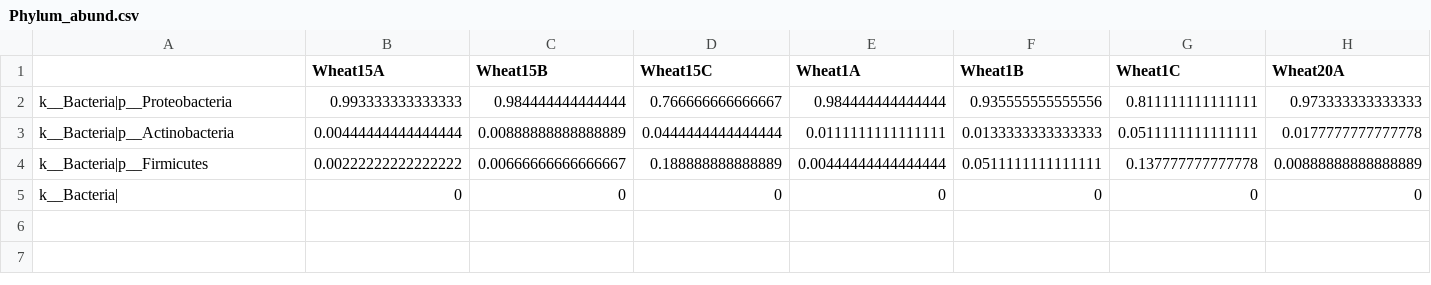
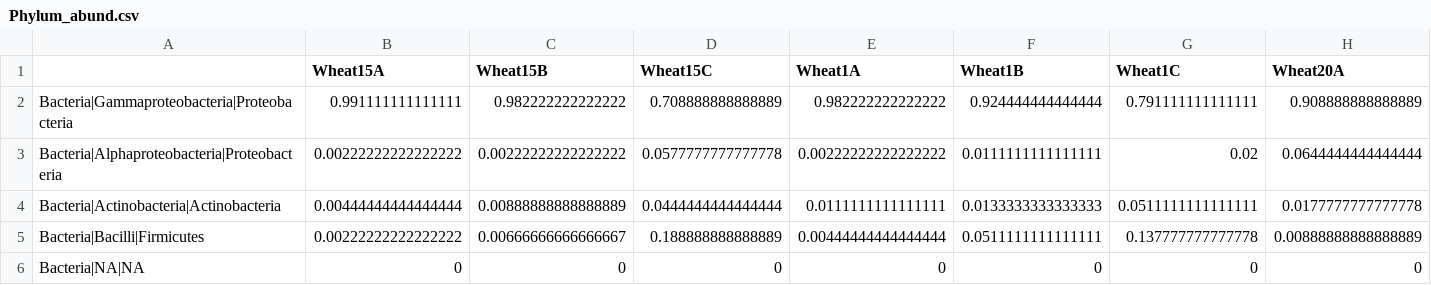
Before and after one commit to davidhaak/Wheat_seed_endophytes, a CSV file: Data/Phylum_abund.csv, drawn as a sheet; only a part is shown; removed rows and columns are numbered as before the commit, all else as after; rows hold the shown columns only; the diff names each change by its address in the sheet, - before the commit and + after, or states it on an @@ line.

```diff
--- a/Data/Phylum_abund.csv
+++ b/Data/Phylum_abund.csv
-row 2: k__Bacteria|p__Proteobacteria | 0.993333333333333 | 0.984444444444444 | 0.766666666666667 | 0.984444444444444 | 0.935555555555556 | 0.811111111111111 | 0.973333333333333
+row 2: Bacteria|Gammaproteobacteria|Proteobacteria | 0.991111111111111 | 0.982222222222222 | 0.708888888888889 | 0.982222222222222 | 0.924444444444444 | 0.791111111111111 | 0.908888888888889
+row 3: Bacteria|Alphaproteobacteria|Proteobacteria | 0.00222222222222222 | 0.00222222222222222 | 0.0577777777777778 | 0.00222222222222222 | 0.0111111111111111 | 0.02 | 0.0644444444444444
-A4: k__Bacteria|p__Actinobacteria
+A4: Bacteria|Actinobacteria|Actinobacteria
-A5: k__Bacteria|p__Firmicutes
+A5: Bacteria|Bacilli|Firmicutes
-A6: k__Bacteria|
+A6: Bacteria|NA|NA
```
Also changed, not shown: Data/Class_abund.csv, Data/Family_abund.csv, 15 other files.
